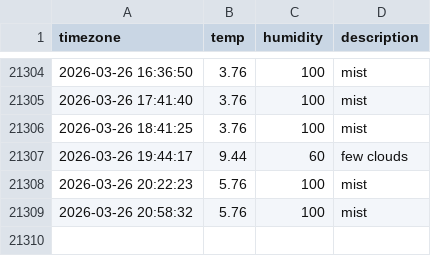
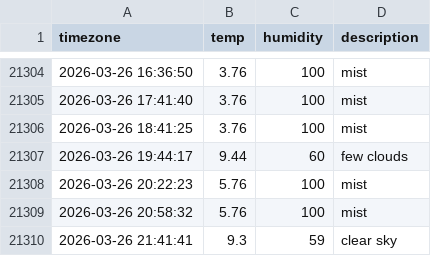
Before and after one commit to woohyukleee/seoul_weather, a CSV file: seoul_weather.csv, drawn as a sheet; only a part is shown, gaps mark what is left out; the diff names each change by its address in the sheet, - before the commit and + after, or states it on an @@ line.

```diff
--- a/seoul_weather.csv
+++ b/seoul_weather.csv
+row 21310: 2026-03-26 21:41:41 | 9.3 | 59 | clear sky
```
